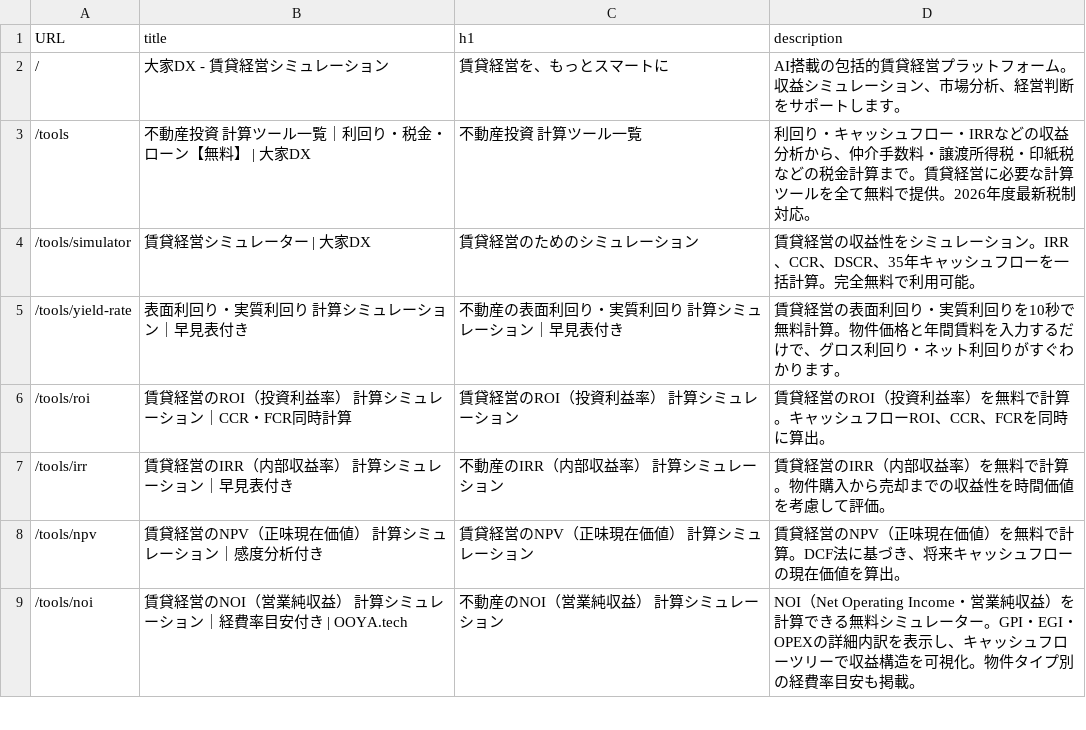
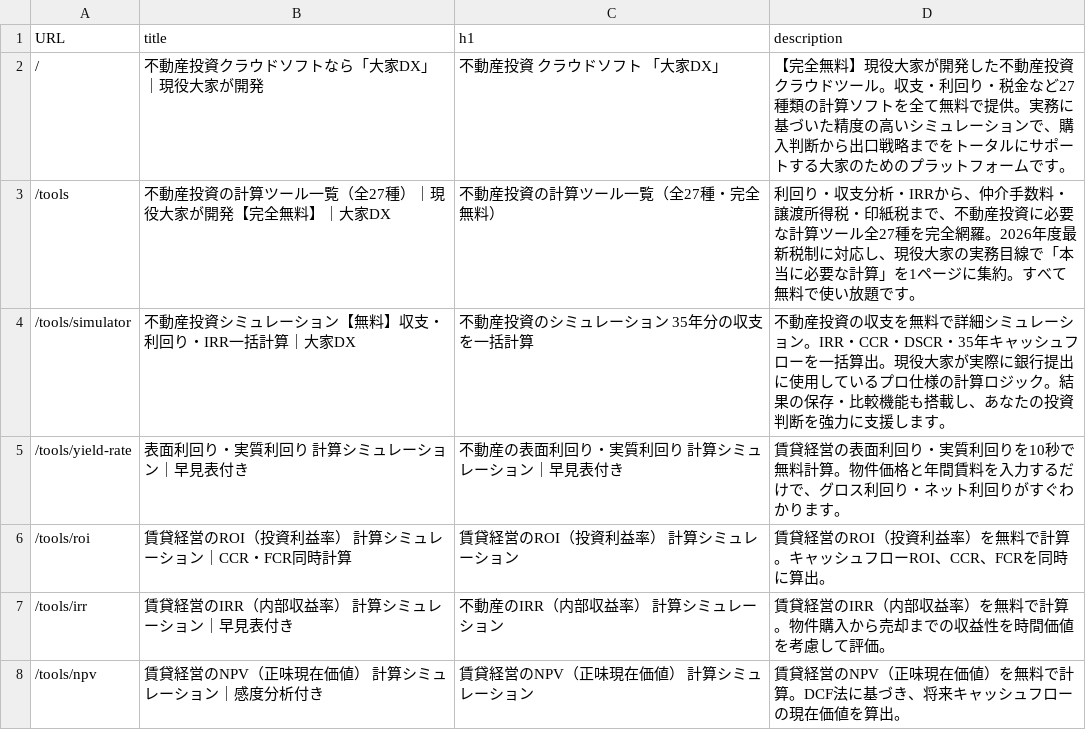
Before and after one commit to startup-test-test/real-estate-app, a TSV file: ooya-dx_2026/docs/100_SEOキーワード/全ページ_description一覧.tsv, drawn as a sheet; only a part is shown; the shorter side is filled out with more unchanged rows.

```diff
--- a/ooya-dx_2026/docs/100_SEOキーワード/全ページ_description一覧.tsv
+++ b/ooya-dx_2026/docs/100_SEOキーワード/全ページ_description一覧.tsv
@@ -1,5 +1,5 @@
 URL	title	h1	description
-/	大家DX - 賃貸経営シミュレーション	賃貸経営を、もっとスマートに	AI搭載の包括的賃貸経営プラットフォーム。収益シミュレーション、市場分析、経営判断をサポートします。
-/tools	不動産投資 計算ツール一覧｜利回り・税金・ローン【無料】 | 大家DX	不動産投資 計算ツール一覧	利回り・キャッシュフロー・IRRなどの収益分析から、仲介手数料・譲渡所得税・印紙税などの税金計算まで。賃貸経営に必要な計算ツールを全て無料で提供。2026年度最新税制対応。
-/tools/simulator	賃貸経営シミュレーター | 大家DX	賃貸経営のためのシミュレーション	賃貸経営の収益性をシミュレーション。IRR、CCR、DSCR、35年キャッシュフローを一括計算。完全無料で利用可能。
+/	不動産投資クラウドソフトなら「大家DX」｜現役大家が開発	不動産投資 クラウドソフト 「大家DX」	【完全無料】現役大家が開発した不動産投資クラウドツール。収支・利回り・税金など27種類の計算ソフトを全て無料で提供。実務に基づいた精度の高いシミュレーションで、購入判断から出口戦略までをトータルにサポートする大家のためのプラットフォームです。
+/tools	不動産投資の計算ツール一覧（全27種）｜現役大家が開発【完全無料】｜大家DX	不動産投資の計算ツール一覧（全27種・完全無料）	利回り・収支分析・IRRから、仲介手数料・譲渡所得税・印紙税まで、不動産投資に必要な計算ツール全27種を完全網羅。2026年度最新税制に対応し、現役大家の実務目線で「本当に必要な計算」を1ページに集約。すべて無料で使い放題です。
+/tools/simulator	不動産投資シミュレーション【無料】収支・利回り・IRR一括計算｜大家DX	不動産投資のシミュレーション 35年分の収支を一括計算	不動産投資の収支を無料で詳細シミュレーション。IRR・CCR・DSCR・35年キャッシュフローを一括算出。現役大家が実際に銀行提出に使用しているプロ仕様の計算ロジック。結果の保存・比較機能も搭載し、あなたの投資判断を強力に支援します。
 /tools/yield-rate	表面利回り・実質利回り 計算シミュレーション｜早見表付き	不動産の表面利回り・実質利回り 計算シミュレーション｜早見表付き	賃貸経営の表面利回り・実質利回りを10秒で無料計算。物件価格と年間賃料を入力するだけで、グロス利回り・ネット利回りがすぐわかります。
```
Also changed, not shown: 18 other files.
